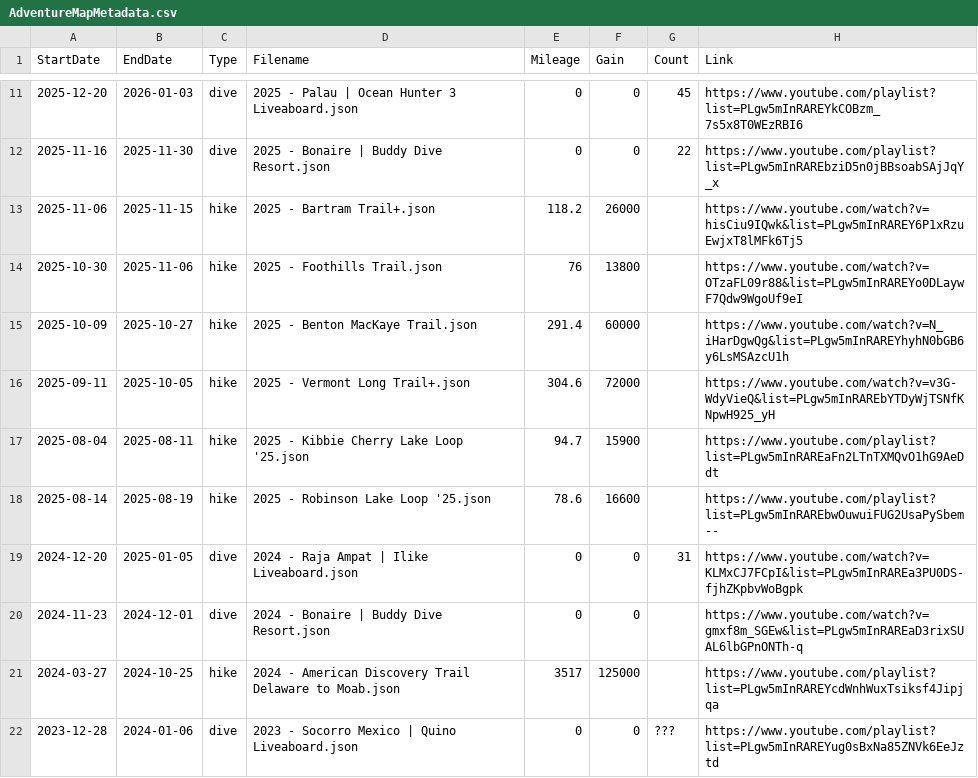
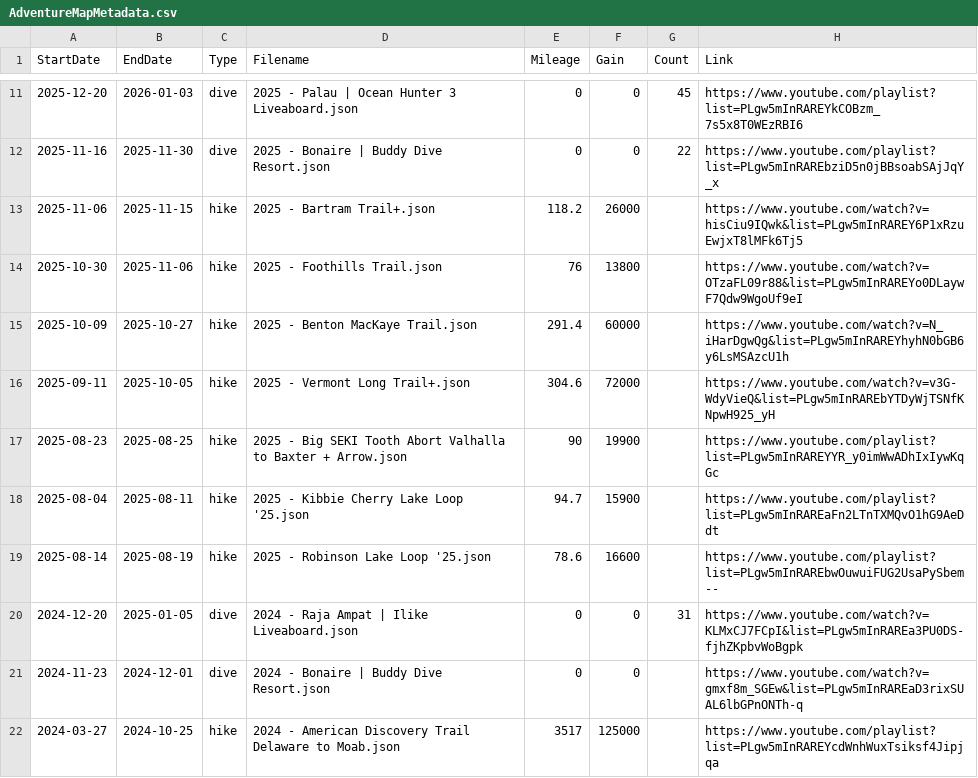
Before and after one commit to MattOnAMtn/MasochistAdventureMap, a CSV file: AdventureMapMetadata.csv, drawn as a sheet; only a part is shown, gaps mark what is left out; the shorter side is filled out with more unchanged rows; the diff names each change by its address in the sheet, - before the commit and + after, or states it on an @@ line.

Commit message:
Update AdventureMapMetadata.csv from Google Sheets - 2026-02-16T15:42:17.338Z

```diff
--- a/AdventureMapMetadata.csv
+++ b/AdventureMapMetadata.csv
+row 17: 2025-08-23 | 2025-08-25 | hike | 2025 - Big SEKI Tooth Abort Valhalla to Baxter + Arrow.json | 90 | 19900 |  | https://www.youtube.com/playlist?list=PLgw5mInRAREYYR_y0imWwADhIxIywKqGc
```
